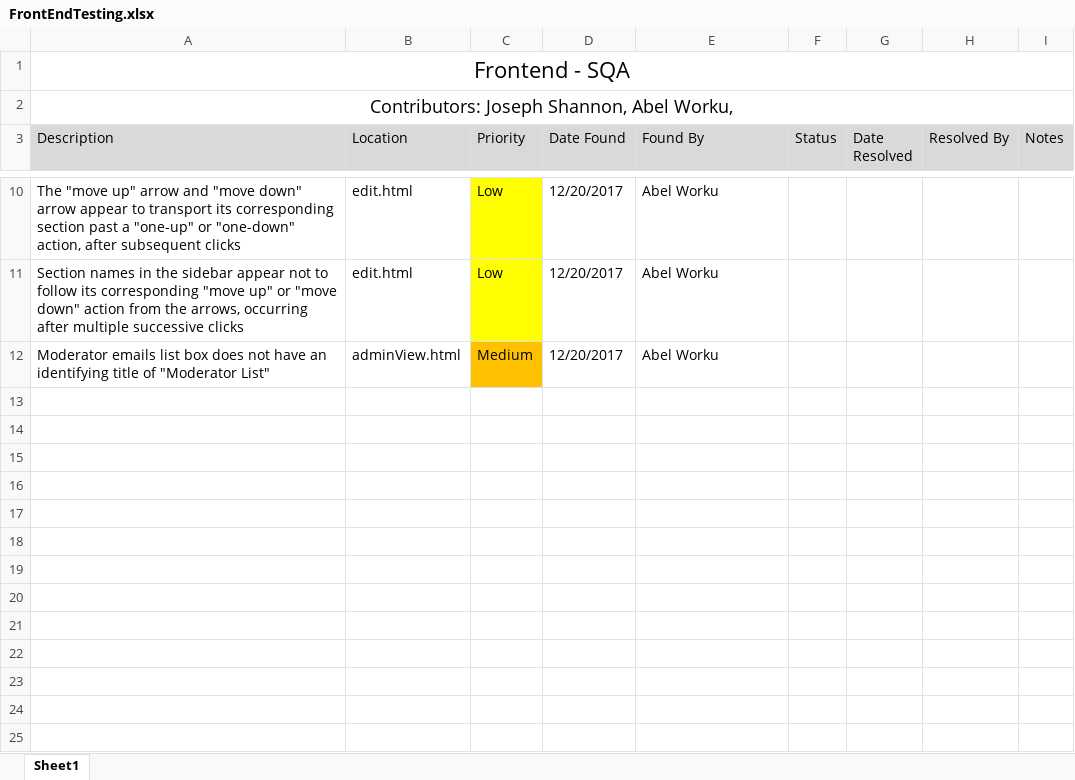
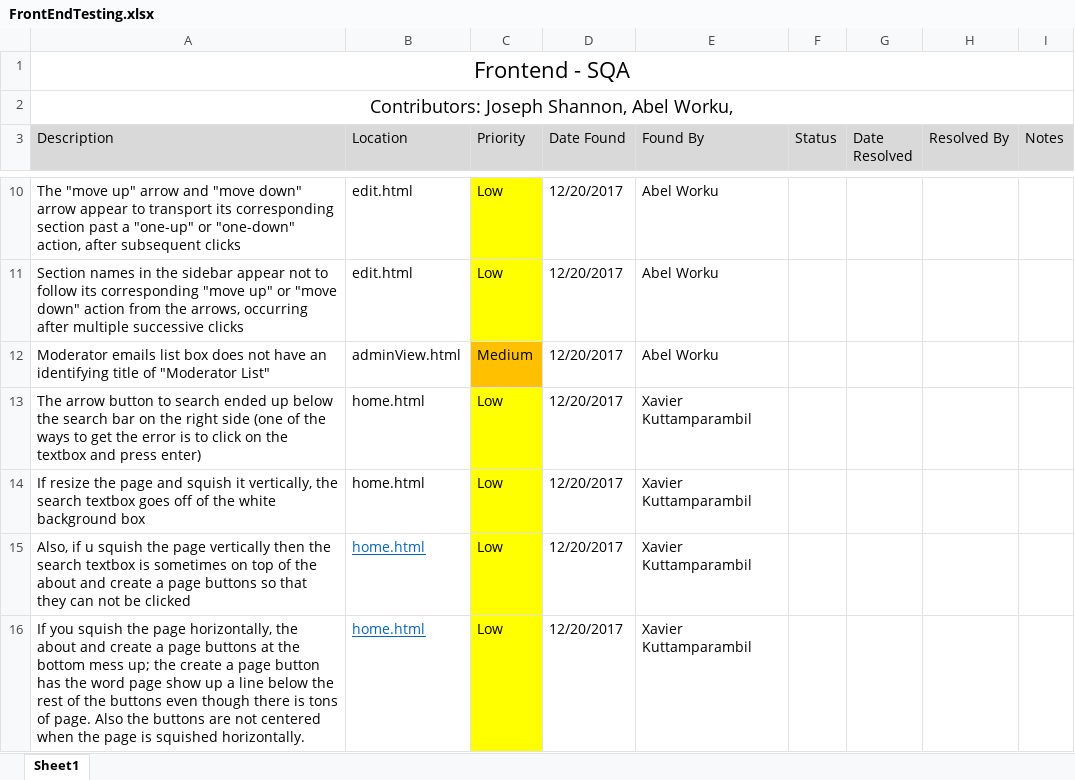
Before and after one commit to LucianoAbbott/UPOD, an Excel workbook: Front End SQA/FrontEndTesting.xlsx, sheet Sheet1, drawn as a sheet; only a part is shown, gaps mark what is left out; values as stored, in another font and other column widths than the file's, no borders; the diff names each change by its address in the sheet, - before the commit and + after, or states it on an @@ line.

Commit message:
found some bugs for FrontEndTesting
added the descriptions of the bugs in the FrontEndTesting

```diff
--- a/Front End SQA/FrontEndTesting.xlsx (sheet Sheet1)
+++ b/Front End SQA/FrontEndTesting.xlsx (sheet Sheet1)
+row 13: The arrow button to search ended up below the search bar on the right side (one of the ways to get the error is to click on the textbox and press enter) | home.html | Low | 12/20/2017 | Xavier Kuttamparambil
+row 14: If resize the page and squish it vertically, the search textbox goes off of the white background box | home.html | Low | 12/20/2017 | Xavier Kuttamparambil
+row 15: Also, if u squish the page vertically then the search textbox is sometimes on top of the about and create a page buttons so that they can not be clicked | home.html | Low | 12/20/2017 | Xavier Kuttamparambil
+row 16: If you squish the page horizontally, the about and create a page buttons at the bottom mess up; the create a page button has the word page show up a line below the rest of the buttons even though there is tons of page. Also the buttons are not centered when the page is squished horizontally. | home.html | Low | 12/20/2017 | Xavier Kuttamparambil
```
